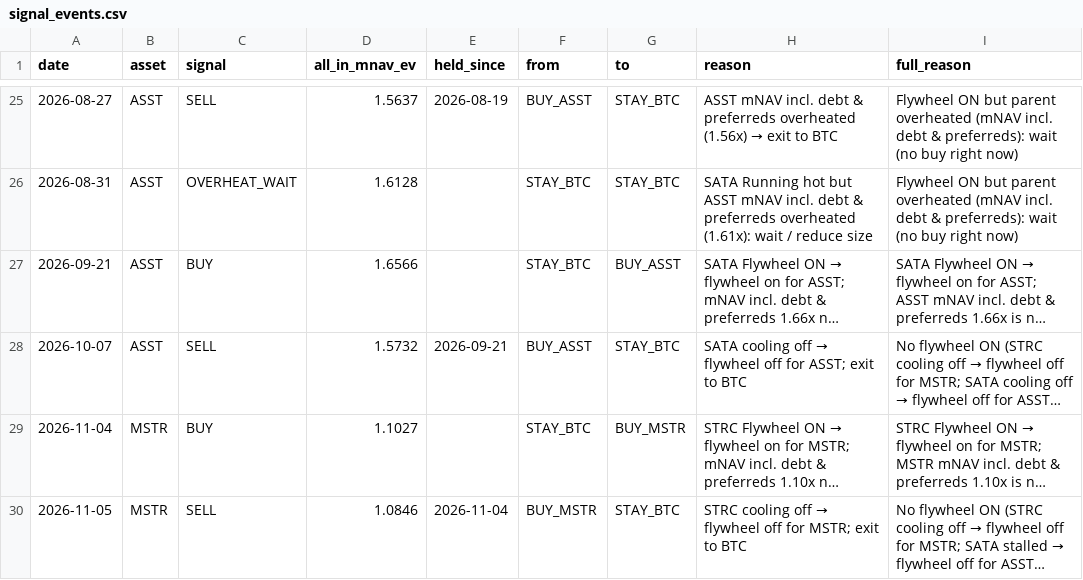
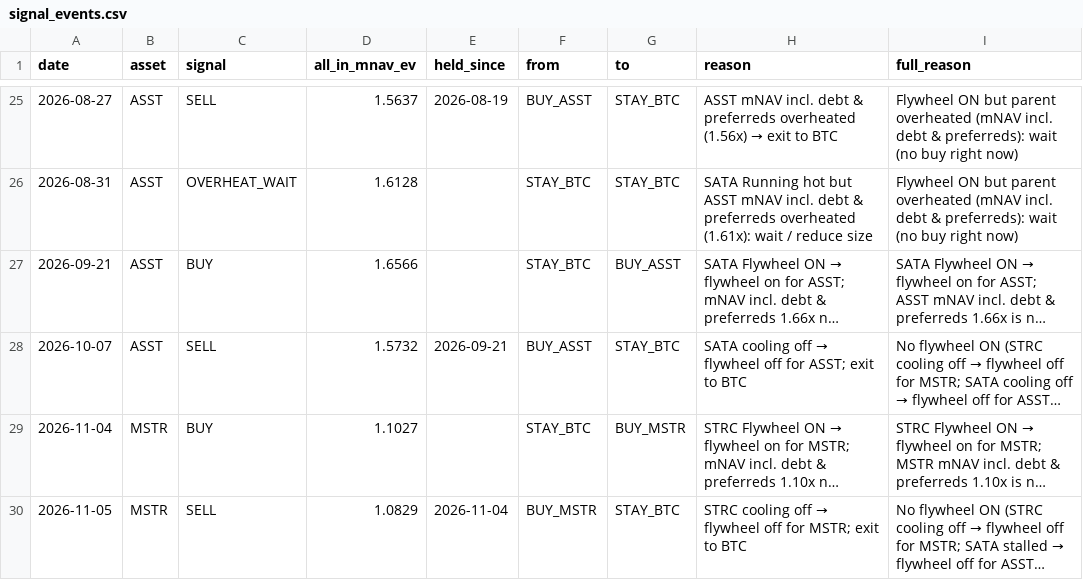
Before and after one commit to bobbyfarrell20/btc-treasury-dashboard, a CSV file: data/signal_events.csv, drawn as a sheet; only a part is shown, gaps mark what is left out; long unchanged cells end in …; the diff names each change by its address in the sheet, - before the commit and + after, or states it on an @@ line.

```diff
--- a/data/signal_events.csv
+++ b/data/signal_events.csv
-D30 (all_in_mnav_ev): 1.0846
+D30 (all_in_mnav_ev): 1.0829
```
Also changed, not shown: data/rows.csv, 7 other files.
